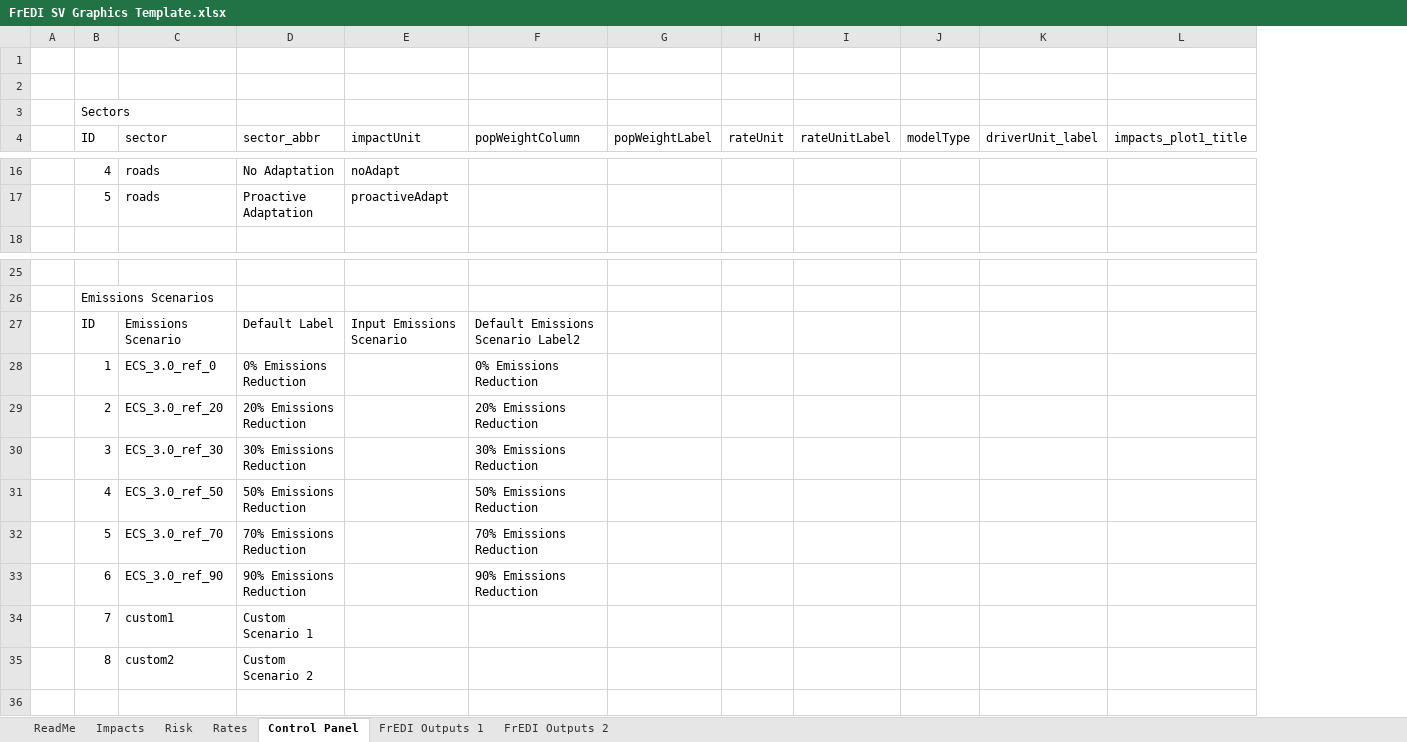
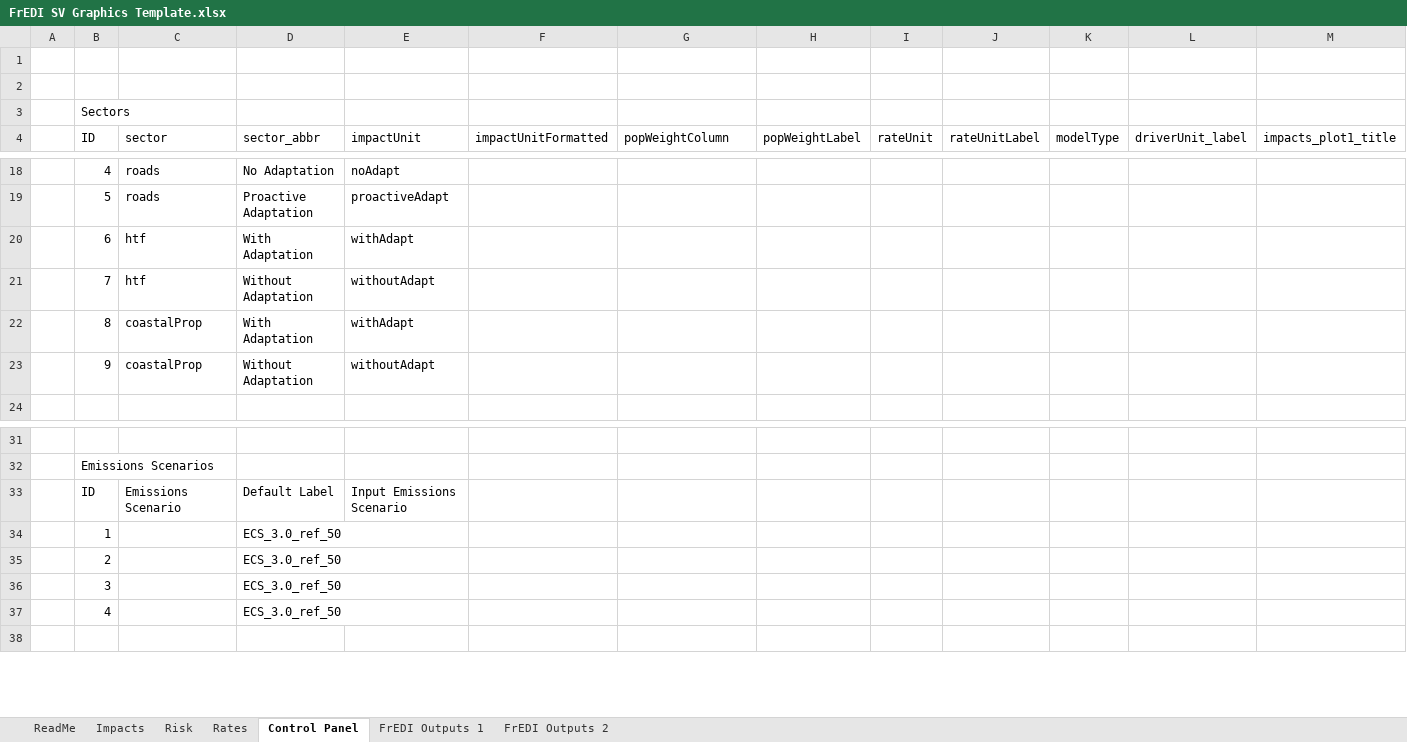
Before and after one commit to USEPA/FrEDI, an Excel workbook: FrEDI/inst/extdata/sv/FrEDI SV Graphics Template.xlsx, sheet Control Panel, drawn as a sheet; only a part is shown, gaps mark what is left out; values as stored, in another font and other column widths than the file's, no cell formats; table styles not drawn; removed rows and columns are numbered as before the commit, all else as after; the diff covers the shown part only; the diff names each change by its address in the sheet, - before the commit and + after, or states it on an @@ line.

Commit message:
Corrected block groups in Coastal Properties impact lists. Updated Excel template and formatting. Corrected issues with saving some sectors.

```diff
--- a/FrEDI/inst/extdata/sv/FrEDI SV Graphics Template.xlsx (sheet Control Panel)
+++ b/FrEDI/inst/extdata/sv/FrEDI SV Graphics Template.xlsx (sheet Control Panel)
+column F (impactUnitFormatted), empty
+row 20:  | 6 | htf | With Adaptation | withAdapt
+row 21:  | 7 | htf | Without Adaptation | withoutAdapt
+row 22:  | 8 | coastalProp | With Adaptation | withAdapt
+row 23:  | 9 | coastalProp | Without Adaptation | withoutAdapt
-G33 (popWeightColumn): Default Emissions Scenario Label2
+G33 (popWeightColumn): (empty)
-row 28:  | 1 | ECS_3.0_ref_0 | 0% Emissions Reduction |  | 0% Emissions Reduction
-row 29:  | 2 | ECS_3.0_ref_20 | 20% Emissions Reduction |  | 20% Emissions Reduction
-row 30:  | 3 | ECS_3.0_ref_30 | 30% Emissions Reduction |  | 30% Emissions Reduction
-row 31:  | 4 | ECS_3.0_ref_50 | 50% Emissions Reduction |  | 50% Emissions Reduction
-row 32:  | 5 | ECS_3.0_ref_70 | 70% Emissions Reduction |  | 70% Emissions Reduction
-row 33:  | 6 | ECS_3.0_ref_90 | 90% Emissions Reduction |  | 90% Emissions Reduction
-row 34:  | 7 | custom1 | Custom Scenario 1
-row 35:  | 8 | custom2 | Custom Scenario 2
+row 34:  | 1 |  | ECS_3.0_ref_50
+row 35:  | 2 |  | ECS_3.0_ref_50
+row 36:  | 3 |  | ECS_3.0_ref_50
+row 37:  | 4 |  | ECS_3.0_ref_50
```
Also changed, not shown: 52 added rows, 15 removed rows and 42 edited cells elsewhere in this sheet, sheet Impacts, sheet Risk, sheet Rates, sheet ReadMe, sheet FrEDI Outputs 1, cell formats, charts or pictures, 17 other files.
